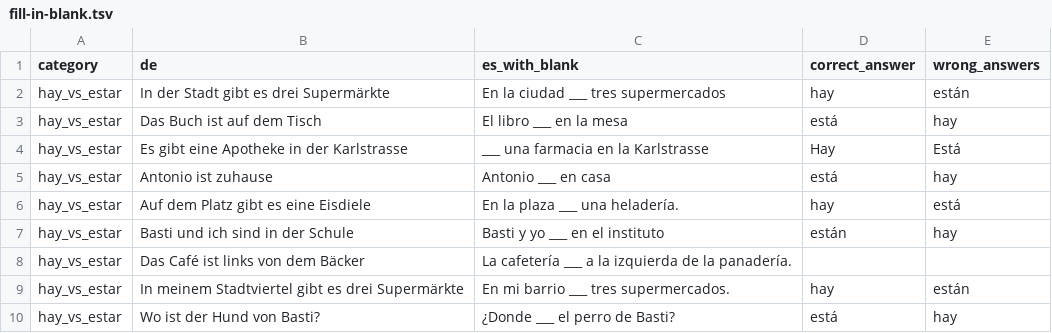
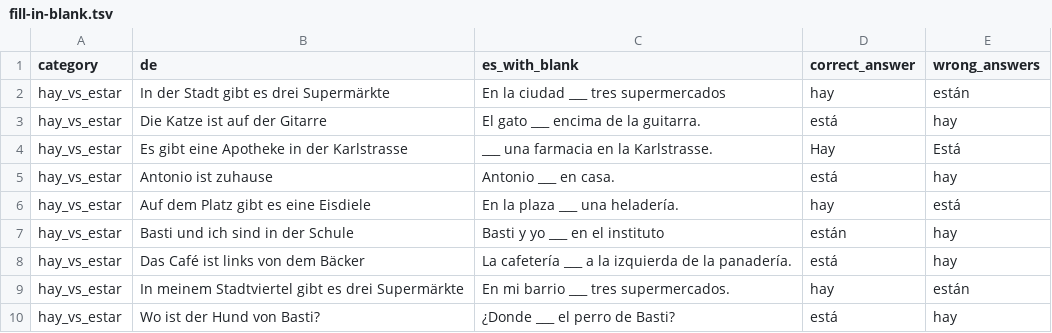
Before and after one commit to adriemel/tap-to-vocab, a TSV file: data/fill-in-blank.tsv, drawn as a sheet.

Commit message:
Update fill-in-blank.tsv

```diff
--- a/data/fill-in-blank.tsv
+++ b/data/fill-in-blank.tsv
@@ -2,8 +2,8 @@ category	de	es_with_blank	correct_answer	wrong_answers
 hay_vs_estar	In der Stadt gibt es drei Supermärkte	En la ciudad ___ tres supermercados	hay	están
-hay_vs_estar	Das Buch ist auf dem Tisch	El libro ___ en la mesa	está	hay
-hay_vs_estar	Es gibt eine Apotheke in der Karlstrasse	___ una farmacia en la Karlstrasse	Hay	Está
-hay_vs_estar	Antonio ist zuhause	Antonio ___ en casa	está	hay
+hay_vs_estar	Die Katze ist auf der Gitarre	El gato ___ encima de la guitarra.	está	hay
+hay_vs_estar	Es gibt eine Apotheke in der Karlstrasse	___ una farmacia en la Karlstrasse.	Hay	Está
+hay_vs_estar	Antonio ist zuhause	Antonio ___ en casa.	está	hay
 hay_vs_estar	Auf dem Platz gibt es eine Eisdiele	En la plaza ___ una heladería.	hay	está
 hay_vs_estar	Basti und ich sind in der Schule	Basti y yo ___ en el instituto	están	hay
-hay_vs_estar	Das Café ist links von dem Bäcker	La cafetería ___ a la izquierda de la panadería.
+hay_vs_estar	Das Café ist links von dem Bäcker	La cafetería ___ a la izquierda de la panadería.	está	hay
 hay_vs_estar	In meinem Stadtviertel gibt es drei Supermärkte	En mi barrio ___ tres supermercados.	hay	están
```
